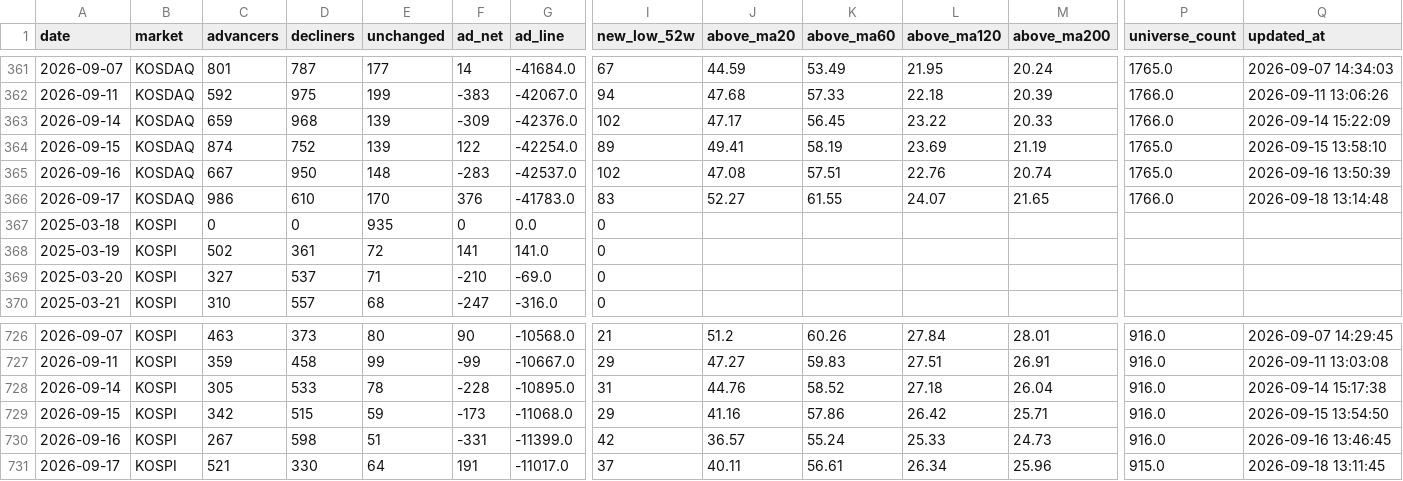
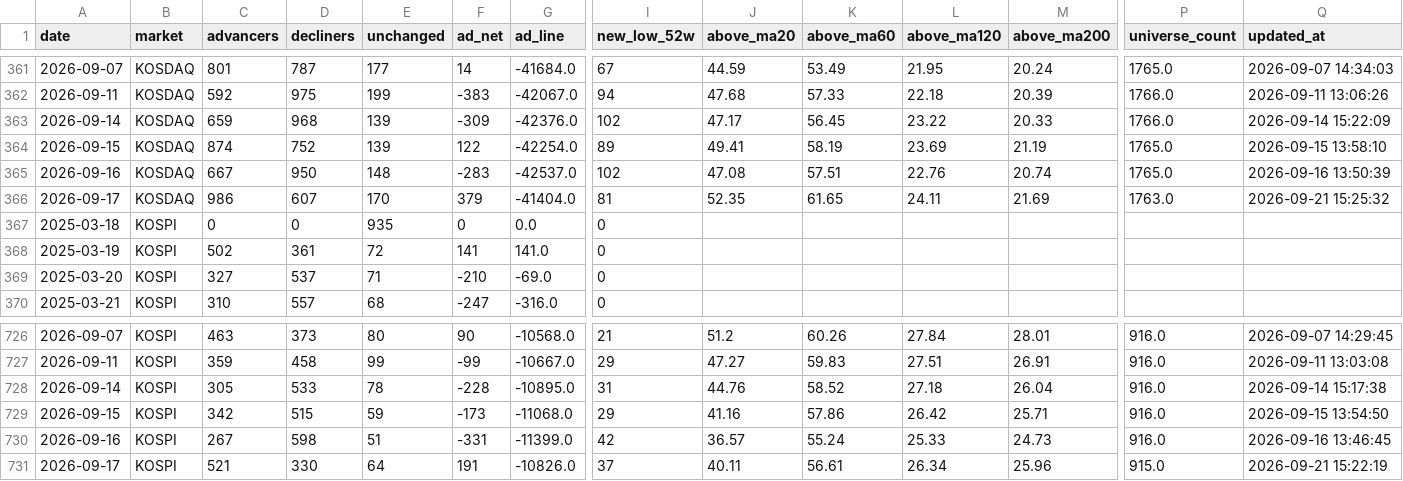
Before and after one commit to firestory119-hub/POR-Hunting, a CSV file: data/breadth_history.csv, drawn as a sheet; only a part is shown, gaps mark what is left out; the diff names each change by its address in the sheet, - before the commit and + after, or states it on an @@ line.

```diff
--- a/data/breadth_history.csv
+++ b/data/breadth_history.csv
-D366 (decliners): 610
+D366 (decliners): 607
-F366 (ad_net): 376
+F366 (ad_net): 379
-G366 (ad_line): -41783.0
+G366 (ad_line): -41404.0
-I366 (new_low_52w): 83
+I366 (new_low_52w): 81
-J366 (above_ma20): 52.27
+J366 (above_ma20): 52.35
-K366 (above_ma60): 61.55
+K366 (above_ma60): 61.65
-L366 (above_ma120): 24.07
+L366 (above_ma120): 24.11
-M366 (above_ma200): 21.65
+M366 (above_ma200): 21.69
-P366 (universe_count): 1766.0
+P366 (universe_count): 1763.0
-Q366 (updated_at): 2026-09-18 13:14:48
+Q366 (updated_at): 2026-09-21 15:25:32
-G731 (ad_line): -11017.0
+G731 (ad_line): -10826.0
-Q731 (updated_at): 2026-09-18 13:11:45
+Q731 (updated_at): 2026-09-21 15:22:19
```
